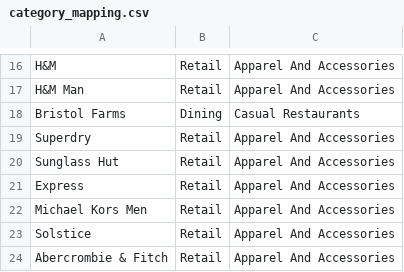
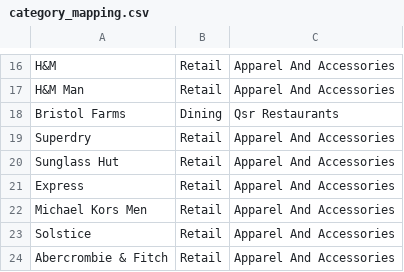
Before and after one commit to omerg1990/og, a CSV file: category_mapping.csv, drawn as a sheet; only a part is shown, gaps mark what is left out.

Commit message:
Add files via upload

```diff
--- a/category_mapping.csv
+++ b/category_mapping.csv
@@ -17,3 +17,3 @@ H&M,Retail,Apparel And Accessories
 H&M Man,Retail,Apparel And Accessories
-Bristol Farms,Dining,Casual Restaurants
+Bristol Farms,Dining,Qsr Restaurants
 Superdry ,Retail,Apparel And Accessories
```
